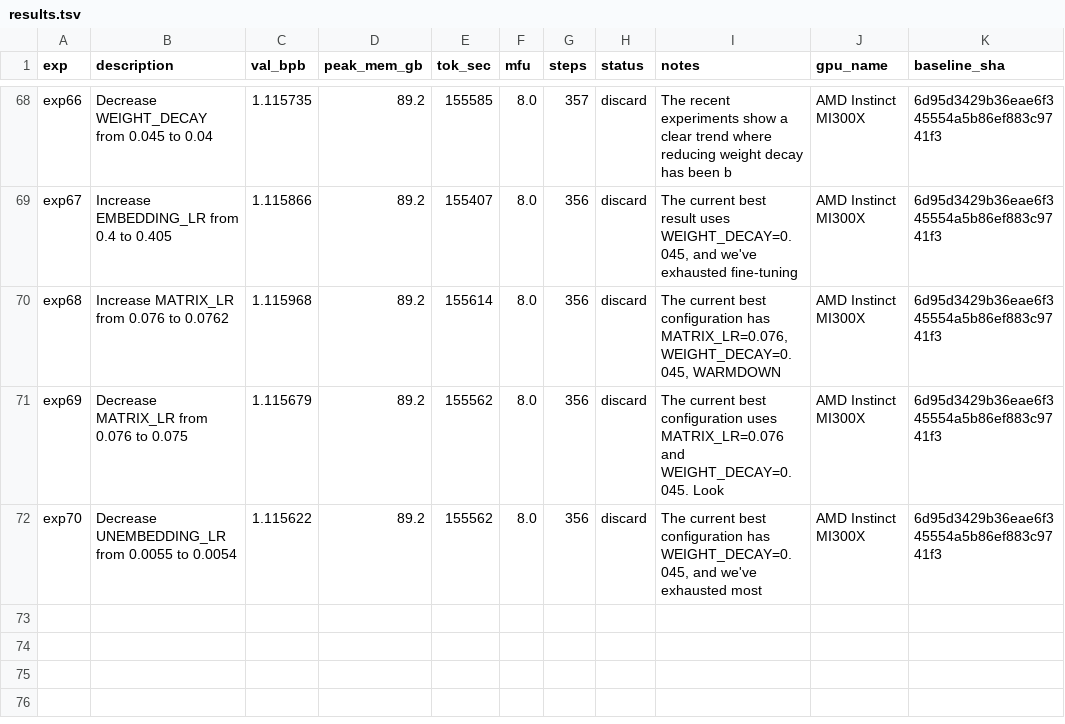
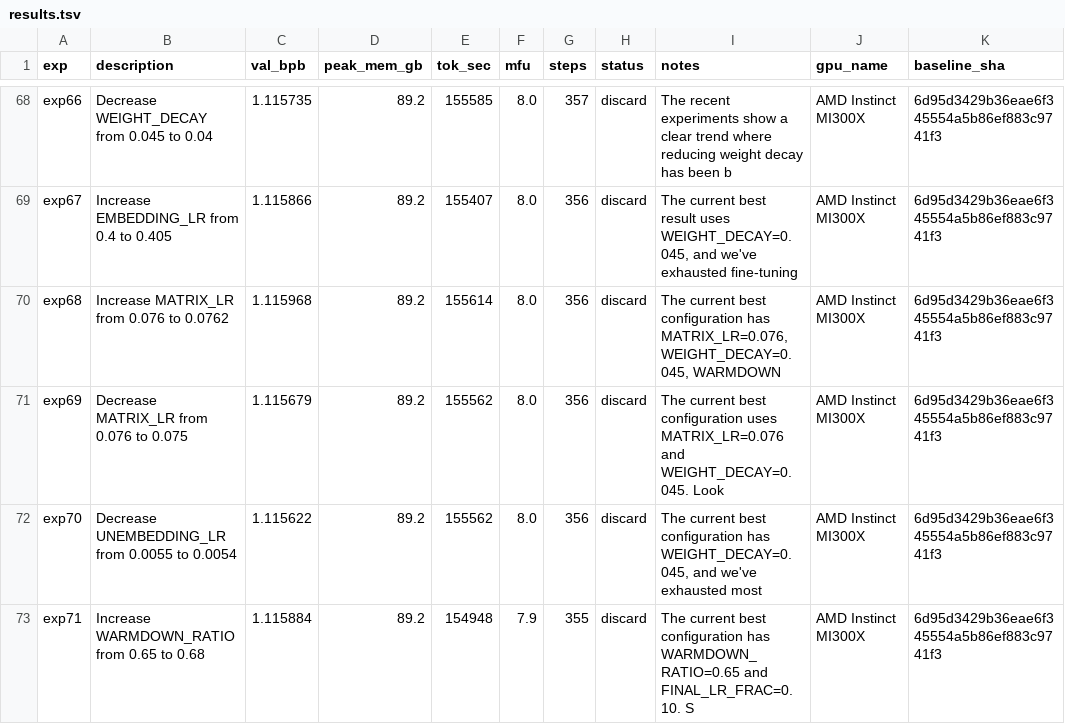
Before and after one commit to elementalcollision/autoresearch-unified, a TSV file: results/fineweb-edu-high/results.tsv, drawn as a sheet; only a part is shown, gaps mark what is left out; the diff names each change by its address in the sheet, - before the commit and + after, or states it on an @@ line.

Commit message:
Sync results (05:03 UTC) — in progress

```diff
--- a/results/fineweb-edu-high/results.tsv
+++ b/results/fineweb-edu-high/results.tsv
+row 73: exp71 | Increase WARMDOWN_RATIO from 0.65 to 0.68 | 1.115884 | 89.2 | 154948 | 7.9 | 355 | discard | The current best configuration has WARMDOWN_RATIO=0.65 and FINAL_LR_FRAC=0.10. S | AMD Instinct MI300X | 6d95d3429b36eae6f345554a5b86ef883c9741f3
```
